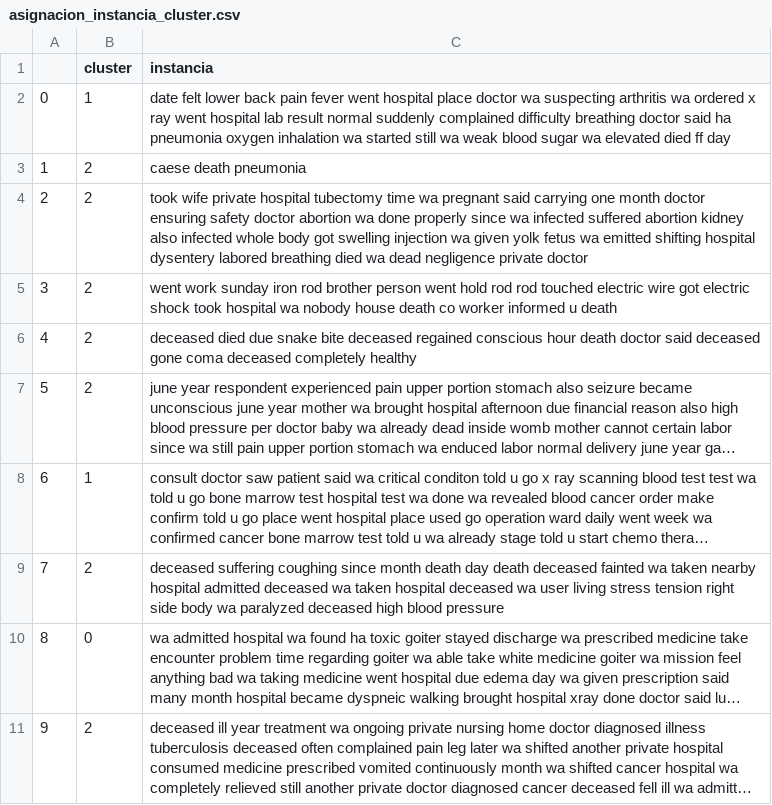
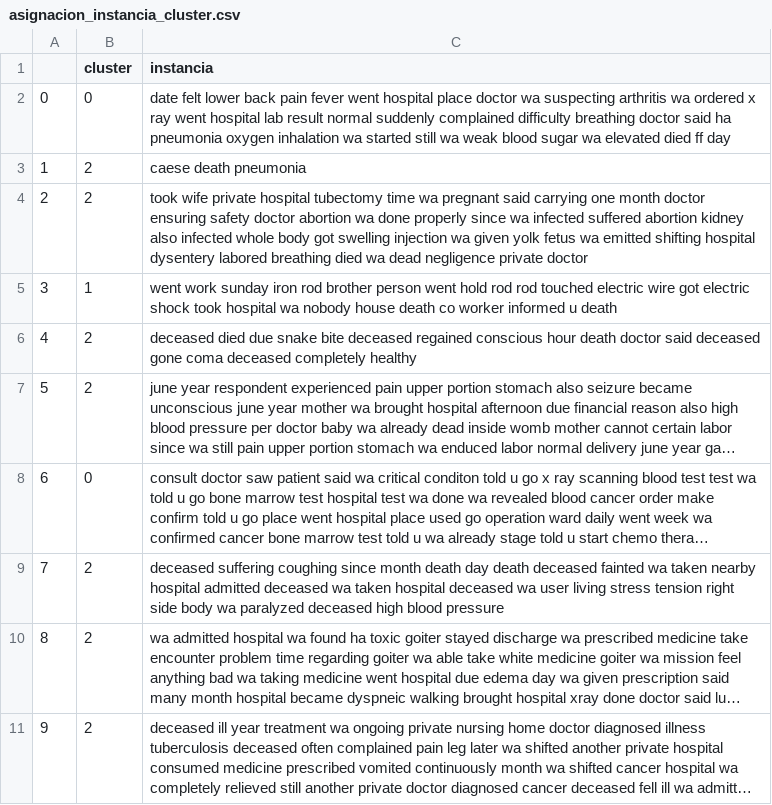
Before and after one commit to PeioLlano/MD-Verbal-Autopsy-Clustering, a CSV file: data_output/asignacion_instancia_cluster.csv, drawn as a sheet; long unchanged cells end in …; the diff names each change by its address in the sheet, - before the commit and + after, or states it on an @@ line.

```diff
--- a/data_output/asignacion_instancia_cluster.csv
+++ b/data_output/asignacion_instancia_cluster.csv
-B2 (cluster): 1
+B2 (cluster): 0
-B5 (cluster): 2
+B5 (cluster): 1
-B8 (cluster): 1
+B8 (cluster): 0
-B10 (cluster): 0
+B10 (cluster): 2
```
Also changed, not shown: data_cluster/cluster0.csv, data_output/centroides_kmeans.csv, 1 other file.
